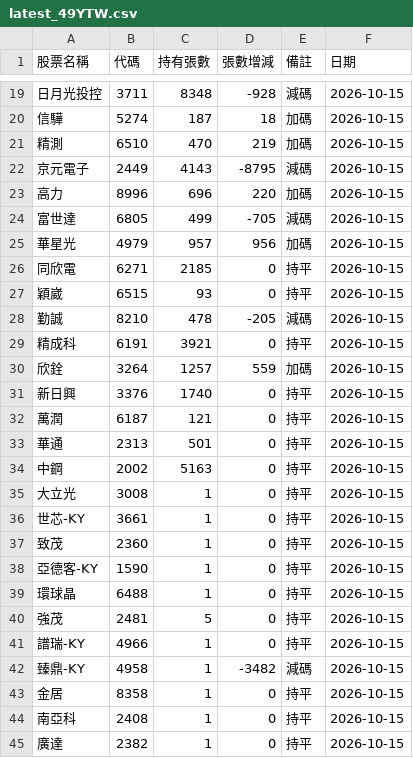
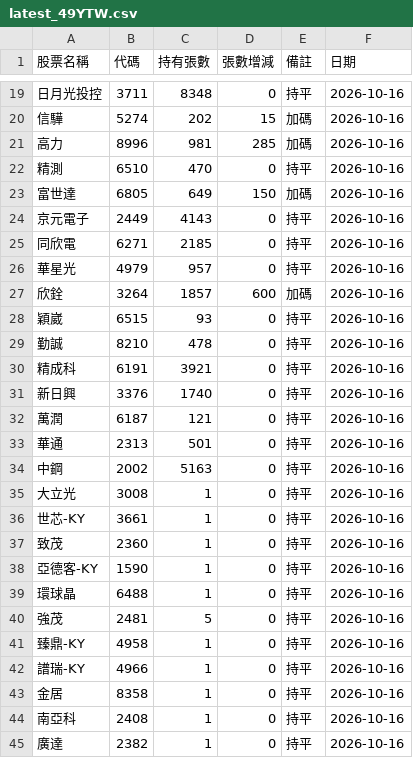
Before and after one commit to haobooooo/00981aPrice, a CSV file: daily_reports/latest_49YTW.csv, drawn as a sheet; only a part is shown, gaps mark what is left out; the diff covers the shown part only.

```diff
--- a/daily_reports/latest_49YTW.csv
+++ b/daily_reports/latest_49YTW.csv
@@ -19,27 +19,27 @@
-日月光投控,3711,8348,-928,減碼,2026-10-15
-信驊,5274,187,18,加碼,2026-10-15
-精測,6510,470,219,加碼,2026-10-15
-京元電子,2449,4143,-8795,減碼,2026-10-15
-高力,8996,696,220,加碼,2026-10-15
-富世達,6805,499,-705,減碼,2026-10-15
-華星光,4979,957,956,加碼,2026-10-15
-同欣電,6271,2185,0,持平,2026-10-15
-穎崴,6515,93,0,持平,2026-10-15
-勤誠,8210,478,-205,減碼,2026-10-15
-精成科,6191,3921,0,持平,2026-10-15
-欣銓,3264,1257,559,加碼,2026-10-15
-新日興,3376,1740,0,持平,2026-10-15
-萬潤,6187,121,0,持平,2026-10-15
-華通,2313,501,0,持平,2026-10-15
-中鋼,2002,5163,0,持平,2026-10-15
-大立光,3008,1,0,持平,2026-10-15
-世芯-KY,3661,1,0,持平,2026-10-15
-致茂,2360,1,0,持平,2026-10-15
-亞德客-KY,1590,1,0,持平,2026-10-15
-環球晶,6488,1,0,持平,2026-10-15
-強茂,2481,5,0,持平,2026-10-15
-譜瑞-KY,4966,1,0,持平,2026-10-15
-臻鼎-KY,4958,1,-3482,減碼,2026-10-15
-金居,8358,1,0,持平,2026-10-15
-南亞科,2408,1,0,持平,2026-10-15
-廣達,2382,1,0,持平,2026-10-15
+日月光投控,3711,8348,0,持平,2026-10-16
+信驊,5274,202,15,加碼,2026-10-16
+高力,8996,981,285,加碼,2026-10-16
+精測,6510,470,0,持平,2026-10-16
+富世達,6805,649,150,加碼,2026-10-16
+京元電子,2449,4143,0,持平,2026-10-16
+同欣電,6271,2185,0,持平,2026-10-16
+華星光,4979,957,0,持平,2026-10-16
+欣銓,3264,1857,600,加碼,2026-10-16
+穎崴,6515,93,0,持平,2026-10-16
+勤誠,8210,478,0,持平,2026-10-16
+精成科,6191,3921,0,持平,2026-10-16
+新日興,3376,1740,0,持平,2026-10-16
+萬潤,6187,121,0,持平,2026-10-16
+華通,2313,501,0,持平,2026-10-16
+中鋼,2002,5163,0,持平,2026-10-16
+大立光,3008,1,0,持平,2026-10-16
+世芯-KY,3661,1,0,持平,2026-10-16
+致茂,2360,1,0,持平,2026-10-16
+亞德客-KY,1590,1,0,持平,2026-10-16
+環球晶,6488,1,0,持平,2026-10-16
+強茂,2481,5,0,持平,2026-10-16
+臻鼎-KY,4958,1,0,持平,2026-10-16
+譜瑞-KY,4966,1,0,持平,2026-10-16
+金居,8358,1,0,持平,2026-10-16
+南亞科,2408,1,0,持平,2026-10-16
+廣達,2382,1,0,持平,2026-10-16
```
Also changed, not shown: 56 edited cells elsewhere in this file, daily_reports/latest.csv, daily_reports/latest_63YTW.csv, 13 other files.
